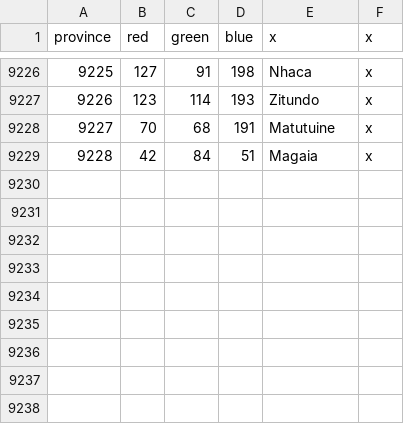
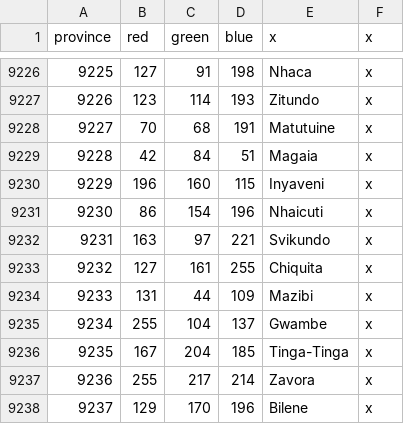
Before and after one commit to LeRoi6/Africa-Universalis-Modding-Community, a CSV file: map/definition.csv, drawn as a sheet; only a part is shown, gaps mark what is left out.

```diff
--- a/map/definition.csv
+++ b/map/definition.csv
@@ -9229 +9229,10 @@ province;red;green;blue;x;x
 9228;42;84;51;Magaia;x
+9229;196;160;115;Inyaveni;x
+9230;86;154;196;Nhaicuti;x
+9231;163;97;221;Svikundo;x
+9232;127;161;255;Chiquita;x
+9233;131;44;109;Mazibi;x
+9234;255;104;137;Gwambe;x
+9235;167;204;185;Tinga-Tinga;x
+9236;255;217;214;Zavora;x
+9237;129;170;196;Bilene;x
```
Also changed, not shown: 10 other files.
